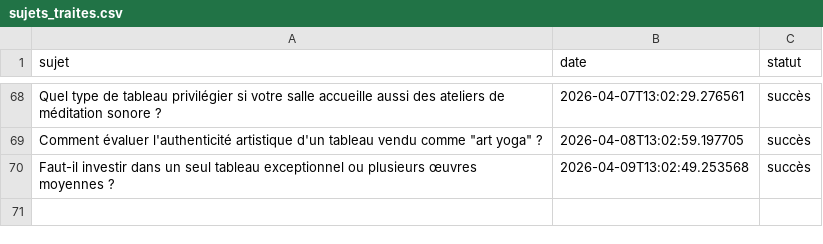
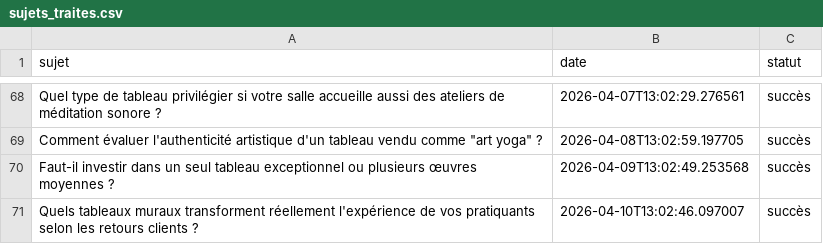
Before and after one commit to Metalosmose21/Yoga-2, a CSV file: sujets_traites.csv, drawn as a sheet; only a part is shown, gaps mark what is left out; the diff names each change by its address in the sheet, - before the commit and + after, or states it on an @@ line.

```diff
--- a/sujets_traites.csv
+++ b/sujets_traites.csv
+row 71: Quels tableaux muraux transforment réellement l'expérience de vos pratiquants selon les retours clients ? | 2026-04-10T13:02:46.097007 | succès
```
Also changed, not shown: sujets.csv.
